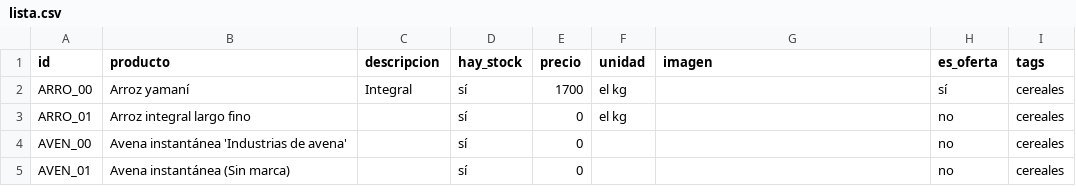
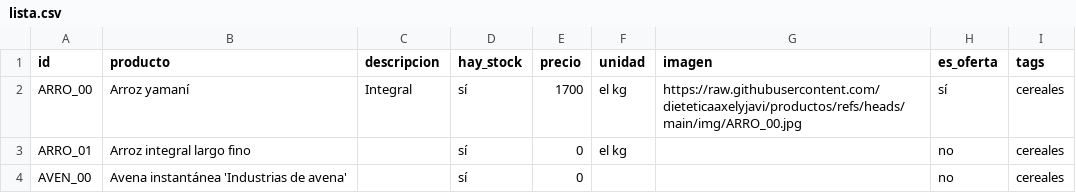
Before and after one commit to dietetica/productos, a CSV file: lista.csv, drawn as a sheet; only a part is shown; the shorter side is filled out with more unchanged rows.

Commit message:
Actualización automática de productos

```diff
--- a/lista.csv
+++ b/lista.csv
@@ -1,3 +1,3 @@
 id,producto,descripcion,hay_stock,precio,unidad,imagen,es_oferta,tags
-ARRO_00,Arroz yamaní,Integral,sí,1700,el kg,,sí,cereales
+ARRO_00,Arroz yamaní,Integral,sí,1700,el kg,https://raw.githubusercontent.com/dieteticaaxelyjavi/productos/refs/heads/main/img/ARRO_00.jpg,sí,cereales
 ARRO_01,Arroz integral largo fino,,sí,0,el kg,,no,cereales
```
